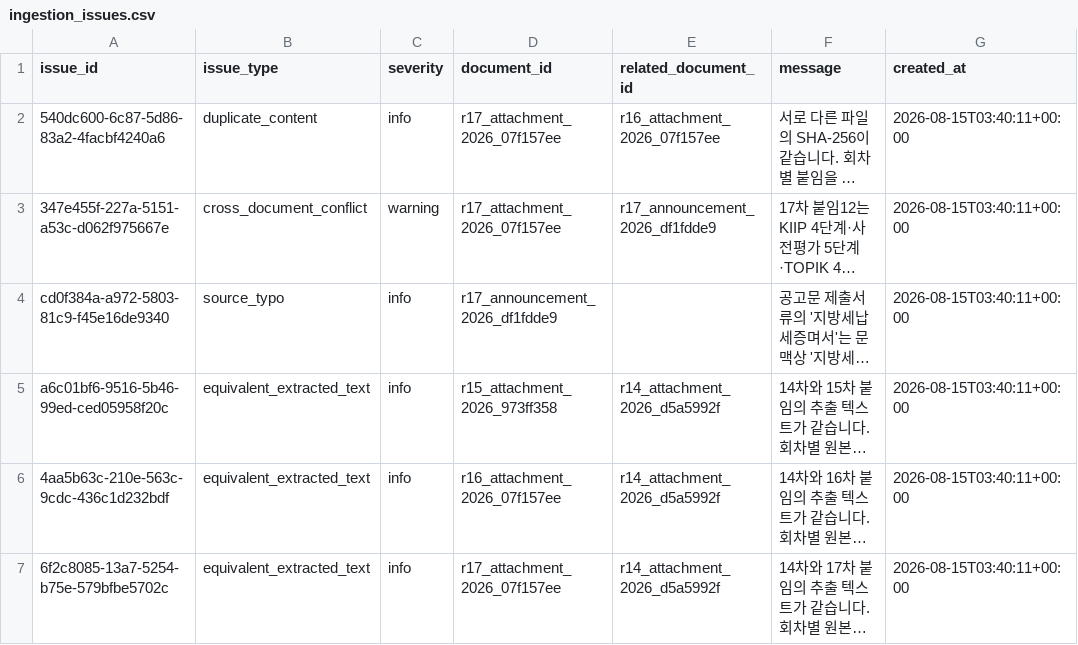
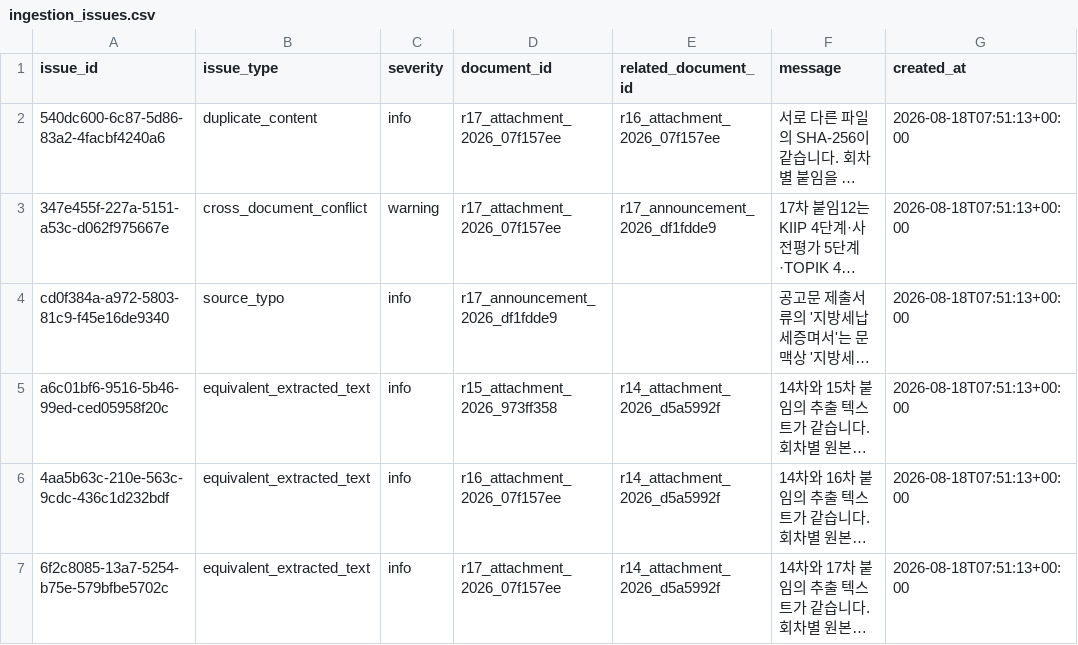
Before and after one commit to team-hansori/visa-data, a CSV file: extraction/A_F-2-R/ingestion_issues.csv, drawn as a sheet; long unchanged cells end in …; the diff names each change by its address in the sheet, - before the commit and + after, or states it on an @@ line.

```diff
--- a/extraction/A_F-2-R/ingestion_issues.csv
+++ b/extraction/A_F-2-R/ingestion_issues.csv
-G2:G7 (created_at): 2026-08-15T03:40:11+00:00
+G2:G7 (created_at): 2026-08-18T07:51:13+00:00
```
Also changed, not shown: extraction/A_F-2-R/extraction_review_queue.csv, extraction/A_F-2-R/visa_announcement_rounds.csv, 10 other files.
